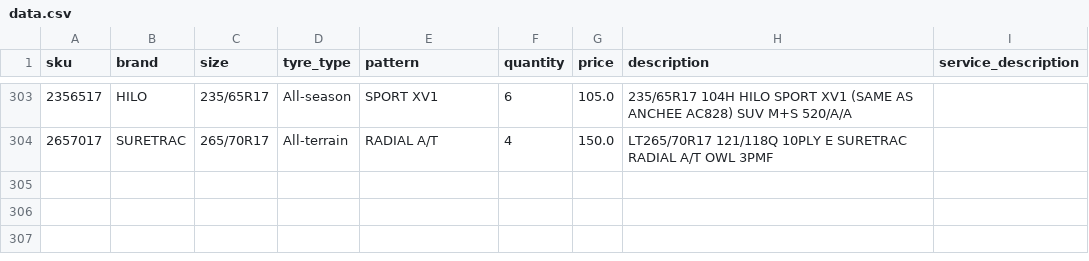
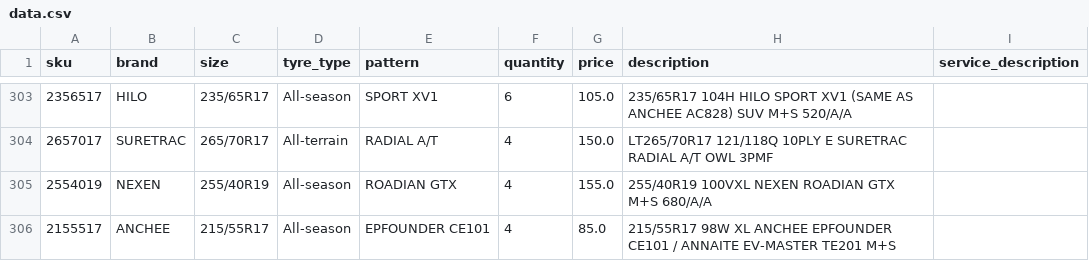
Before and after one commit to hifaitires/DB, a CSV file: data.csv, drawn as a sheet; only a part is shown, gaps mark what is left out; the diff covers the shown part only; the diff names each change by its address in the sheet, - before the commit and + after, or states it on an @@ line.

```diff
--- a/data.csv
+++ b/data.csv
+row 305: 2554019 | NEXEN | 255/40R19 | All-season | ROADIAN GTX | 4 | 155.0 | 255/40R19 100VXL NEXEN ROADIAN GTX M+S 680/A/A
+row 306: 2155517 | ANCHEE | 215/55R17 | All-season | EPFOUNDER CE101 | 4 | 85.0 | 215/55R17 98W XL ANCHEE EPFOUNDER CE101 / ANNAITE EV-MASTER TE201 M+S
```
Also changed, not shown: 2 added rows and 12 edited cells elsewhere in this file, 2 other files.
